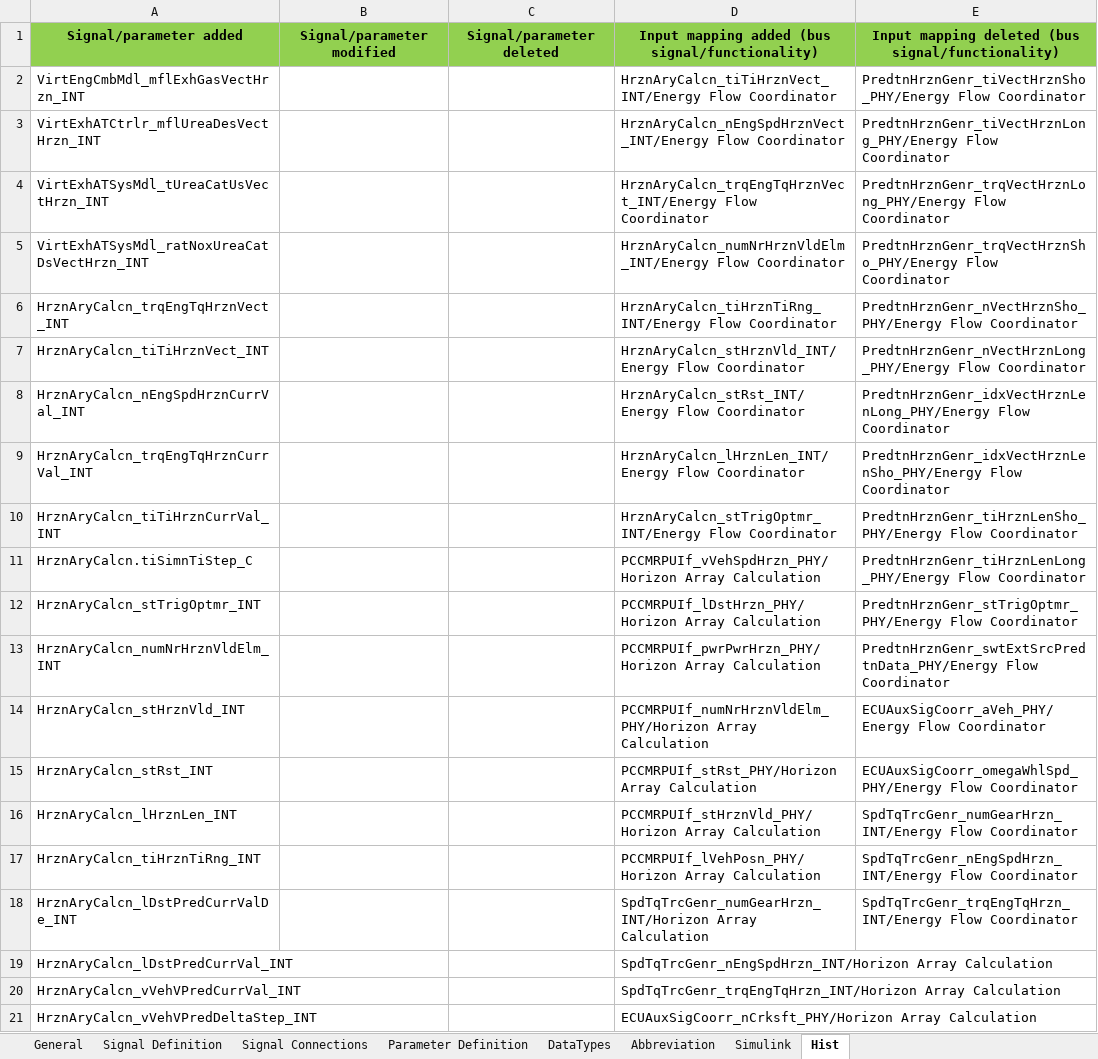
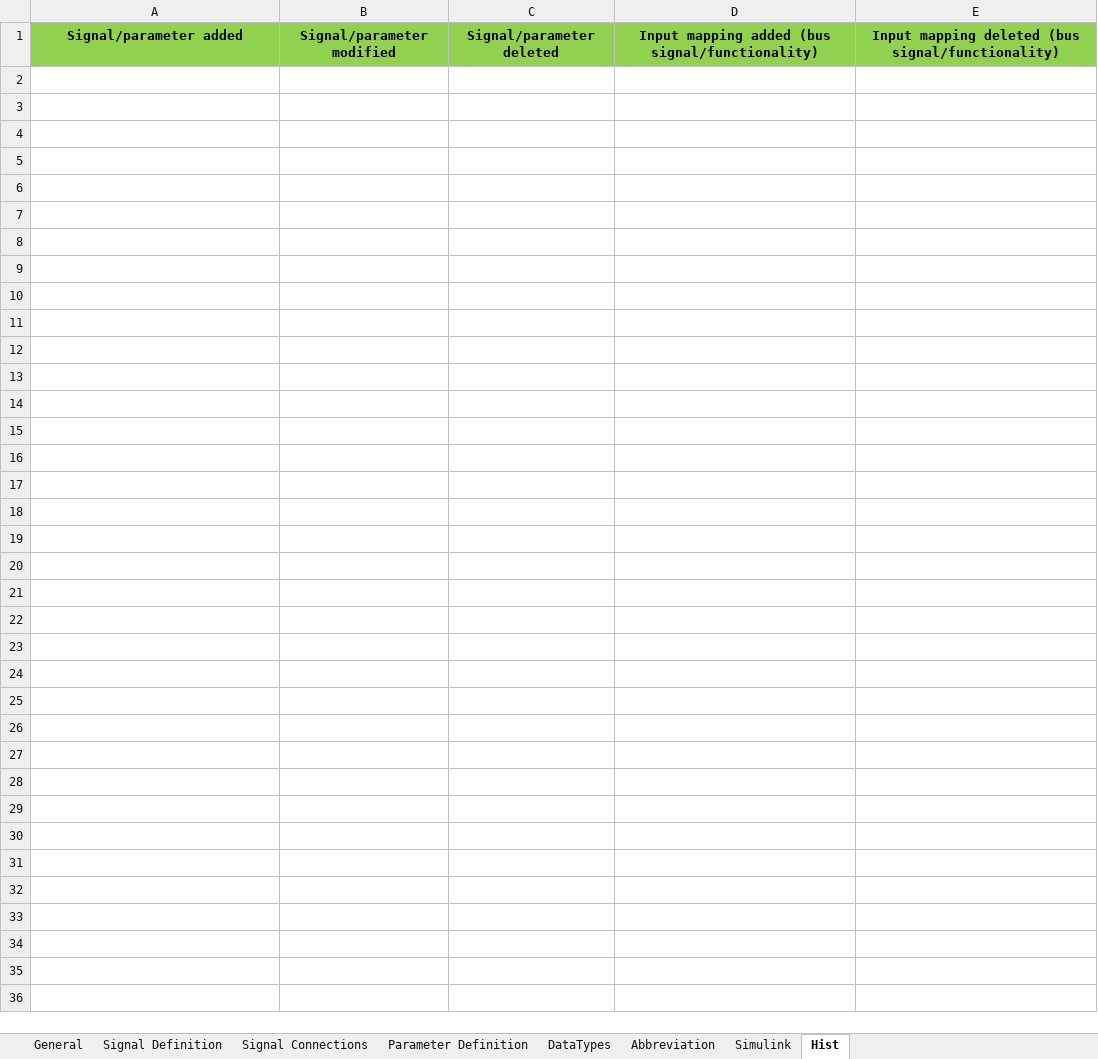
Before and after one commit to eozatay/optitruck_simulator, an Excel workbook: Environment_Specification.xlsm, sheet Hist, drawn as a sheet; only a part is shown; values as stored, in another font and other column widths than the file's, no borders; the diff covers the shown part only; the diff names each change by its address in the sheet, - before the commit and + after, or states it on an @@ line.

Commit message:
Environment_Specification.xlsm file in EnvSpec_IAV branch merged to master

```diff
--- a/Environment_Specification.xlsm (sheet Hist)
+++ b/Environment_Specification.xlsm (sheet Hist)
-row 2: VirtEngCmbMdl_mflExhGasVectHrzn_INT |  |  | HrznAryCalcn_tiTiHrznVect_INT/Energy Flow Coordinator | PredtnHrznGenr_tiVectHrznSho_PHY/Energy Flow Coordinator
-row 3: VirtExhATCtrlr_mflUreaDesVectHrzn_INT |  |  | HrznAryCalcn_nEngSpdHrznVect_INT/Energy Flow Coordinator | PredtnHrznGenr_tiVectHrznLong_PHY/Energy Flow Coordinator
-row 4: VirtExhATSysMdl_tUreaCatUsVectHrzn_INT |  |  | HrznAryCalcn_trqEngTqHrznVect_INT/Energy Flow Coordinator | PredtnHrznGenr_trqVectHrznLong_PHY/Energy Flow Coordinator
-row 5: VirtExhATSysMdl_ratNoxUreaCatDsVectHrzn_INT |  |  | HrznAryCalcn_numNrHrznVldElm_INT/Energy Flow Coordinator | PredtnHrznGenr_trqVectHrznSho_PHY/Energy Flow Coordinator
-row 6: HrznAryCalcn_trqEngTqHrznVect_INT |  |  | HrznAryCalcn_tiHrznTiRng_INT/Energy Flow Coordinator | PredtnHrznGenr_nVectHrznSho_PHY/Energy Flow Coordinator
-row 7: HrznAryCalcn_tiTiHrznVect_INT |  |  | HrznAryCalcn_stHrznVld_INT/Energy Flow Coordinator | PredtnHrznGenr_nVectHrznLong_PHY/Energy Flow Coordinator
-row 8: HrznAryCalcn_nEngSpdHrznCurrVal_INT |  |  | HrznAryCalcn_stRst_INT/Energy Flow Coordinator | PredtnHrznGenr_idxVectHrznLenLong_PHY/Energy Flow Coordinator
-row 9: HrznAryCalcn_trqEngTqHrznCurrVal_INT |  |  | HrznAryCalcn_lHrznLen_INT/Energy Flow Coordinator | PredtnHrznGenr_idxVectHrznLenSho_PHY/Energy Flow Coordinator
-row 10: HrznAryCalcn_tiTiHrznCurrVal_INT |  |  | HrznAryCalcn_stTrigOptmr_INT/Energy Flow Coordinator | PredtnHrznGenr_tiHrznLenSho_PHY/Energy Flow Coordinator
-row 11: HrznAryCalcn.tiSimnTiStep_C |  |  | PCCMRPUIf_vVehSpdHrzn_PHY/Horizon Array Calculation | PredtnHrznGenr_tiHrznLenLong_PHY/Energy Flow Coordinator
-row 12: HrznAryCalcn_stTrigOptmr_INT |  |  | PCCMRPUIf_lDstHrzn_PHY/Horizon Array Calculation | PredtnHrznGenr_stTrigOptmr_PHY/Energy Flow Coordinator
-row 13: HrznAryCalcn_numNrHrznVldElm_INT |  |  | PCCMRPUIf_pwrPwrHrzn_PHY/Horizon Array Calculation | PredtnHrznGenr_swtExtSrcPredtnData_PHY/Energy Flow Coordinator
-row 14: HrznAryCalcn_stHrznVld_INT |  |  | PCCMRPUIf_numNrHrznVldElm_PHY/Horizon Array Calculation | ECUAuxSigCoorr_aVeh_PHY/Energy Flow Coordinator
-row 15: HrznAryCalcn_stRst_INT |  |  | PCCMRPUIf_stRst_PHY/Horizon Array Calculation | ECUAuxSigCoorr_omegaWhlSpd_PHY/Energy Flow Coordinator
-row 16: HrznAryCalcn_lHrznLen_INT |  |  | PCCMRPUIf_stHrznVld_PHY/Horizon Array Calculation | SpdTqTrcGenr_numGearHrzn_INT/Energy Flow Coordinator
-row 17: HrznAryCalcn_tiHrznTiRng_INT |  |  | PCCMRPUIf_lVehPosn_PHY/Horizon Array Calculation | SpdTqTrcGenr_nEngSpdHrzn_INT/Energy Flow Coordinator
-row 18: HrznAryCalcn_lDstPredCurrValDe_INT |  |  | SpdTqTrcGenr_numGearHrzn_INT/Horizon Array Calculation | SpdTqTrcGenr_trqEngTqHrzn_INT/Energy Flow Coordinator
-row 19: HrznAryCalcn_lDstPredCurrVal_INT |  |  | SpdTqTrcGenr_nEngSpdHrzn_INT/Horizon Array Calculation
-row 20: HrznAryCalcn_vVehVPredCurrVal_INT |  |  | SpdTqTrcGenr_trqEngTqHrzn_INT/Horizon Array Calculation
-row 21: HrznAryCalcn_vVehVPredDeltaStep_INT |  |  | ECUAuxSigCoorr_nCrksft_PHY/Horizon Array Calculation
```
Also changed, not shown: 17 removed rows elsewhere in this sheet, sheet Signal Definition, sheet Signal Connections, sheet Parameter Definition, charts or pictures.
